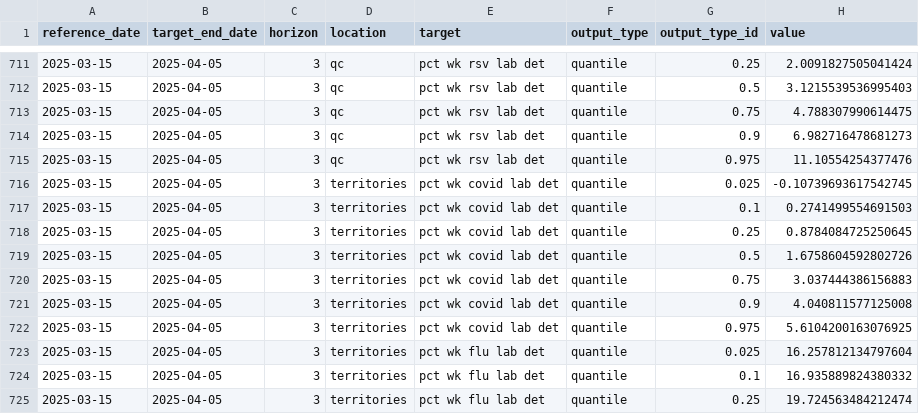
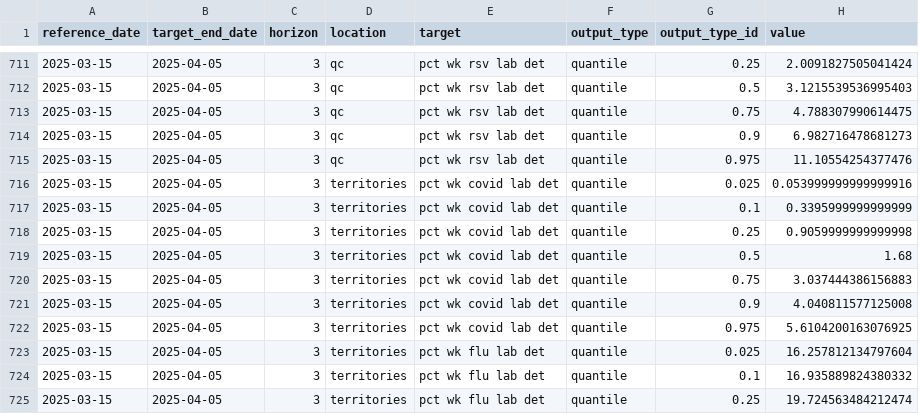
Before and after one commit to william-redman/rvdss-forecast, a CSV file: model-output/UBCStat-ARX_Ensemble/2025-03-15-UBCStat-ARX_Ensemble.csv, drawn as a sheet; only a part is shown, gaps mark what is left out.

Commit message:
Update 2025-03-15-UBCStat-ARX_Ensemble.csv

```diff
--- a/model-output/UBCStat-ARX_Ensemble/2025-03-15-UBCStat-ARX_Ensemble.csv
+++ b/model-output/UBCStat-ARX_Ensemble/2025-03-15-UBCStat-ARX_Ensemble.csv
@@ -715,6 +715,6 @@ reference_date,target_end_date,horizon,location,target,output_type,output_type_i
 2025-03-15,2025-04-05,3,qc,pct wk rsv lab det,quantile,0.975,11.10554254377476
-2025-03-15,2025-04-05,3,territories,pct wk covid lab det,quantile,0.025,-0.10739693617542745
-2025-03-15,2025-04-05,3,territories,pct wk covid lab det,quantile,0.1,0.2741499554691503
-2025-03-15,2025-04-05,3,territories,pct wk covid lab det,quantile,0.25,0.8784084725250645
-2025-03-15,2025-04-05,3,territories,pct wk covid lab det,quantile,0.5,1.6758604592802726
+2025-03-15,2025-04-05,3,territories,pct wk covid lab det,quantile,0.025,0.053999999999999916
+2025-03-15,2025-04-05,3,territories,pct wk covid lab det,quantile,0.1,0.3395999999999999
+2025-03-15,2025-04-05,3,territories,pct wk covid lab det,quantile,0.25,0.9059999999999998
+2025-03-15,2025-04-05,3,territories,pct wk covid lab det,quantile,0.5,1.68
 2025-03-15,2025-04-05,3,territories,pct wk covid lab det,quantile,0.75,3.037444386156883
```
